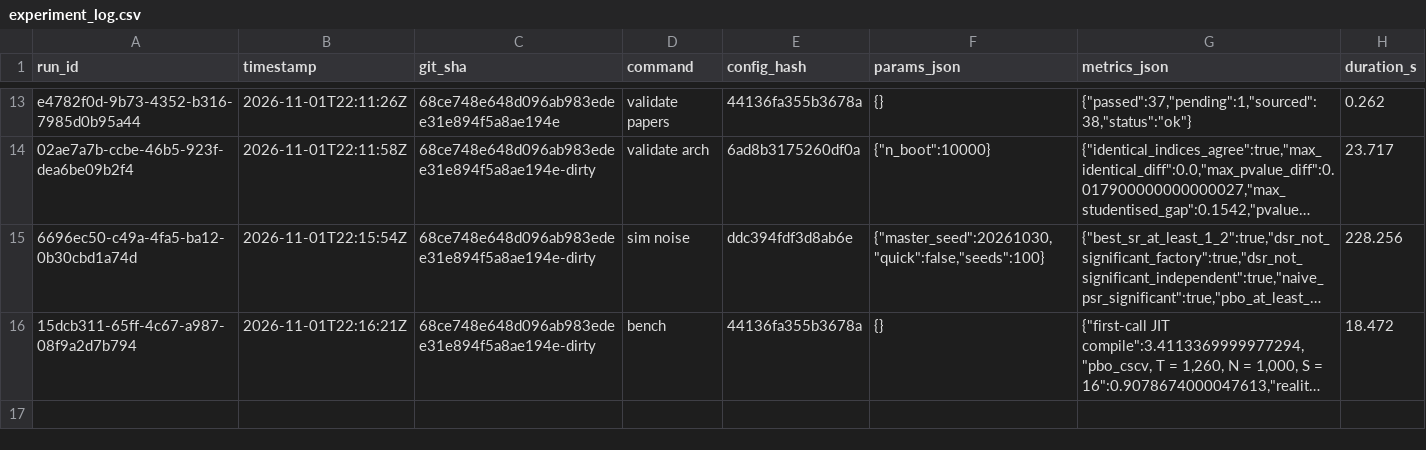
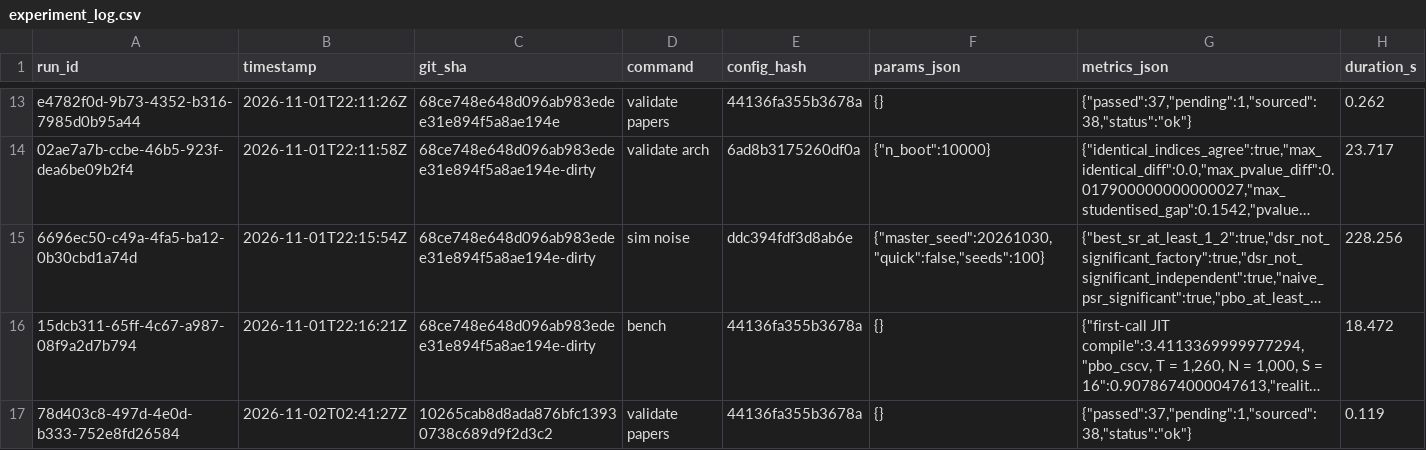
Before and after one commit to avmhdt/backtest-overfitting-lab, a CSV file: results/experiment_log.csv, drawn as a sheet; only a part is shown, gaps mark what is left out; long unchanged cells end in …; the diff names each change by its address in the sheet, - before the commit and + after, or states it on an @@ line.

```diff
--- a/results/experiment_log.csv
+++ b/results/experiment_log.csv
+row 17: 78d403c8-497d-4e0d-b333-752e8fd26584 | 2026-11-02T02:41:27Z | 10265cab8d8ada876bfc13930738c689d9f2d3c2 | validate papers | 44136fa355b3678a | {} | {"passed":37,"pending":1,"sourced":38,"status":"ok"} | 0.119
```
Also changed, not shown: reports/validation/paper_examples.csv, 4 other files.
